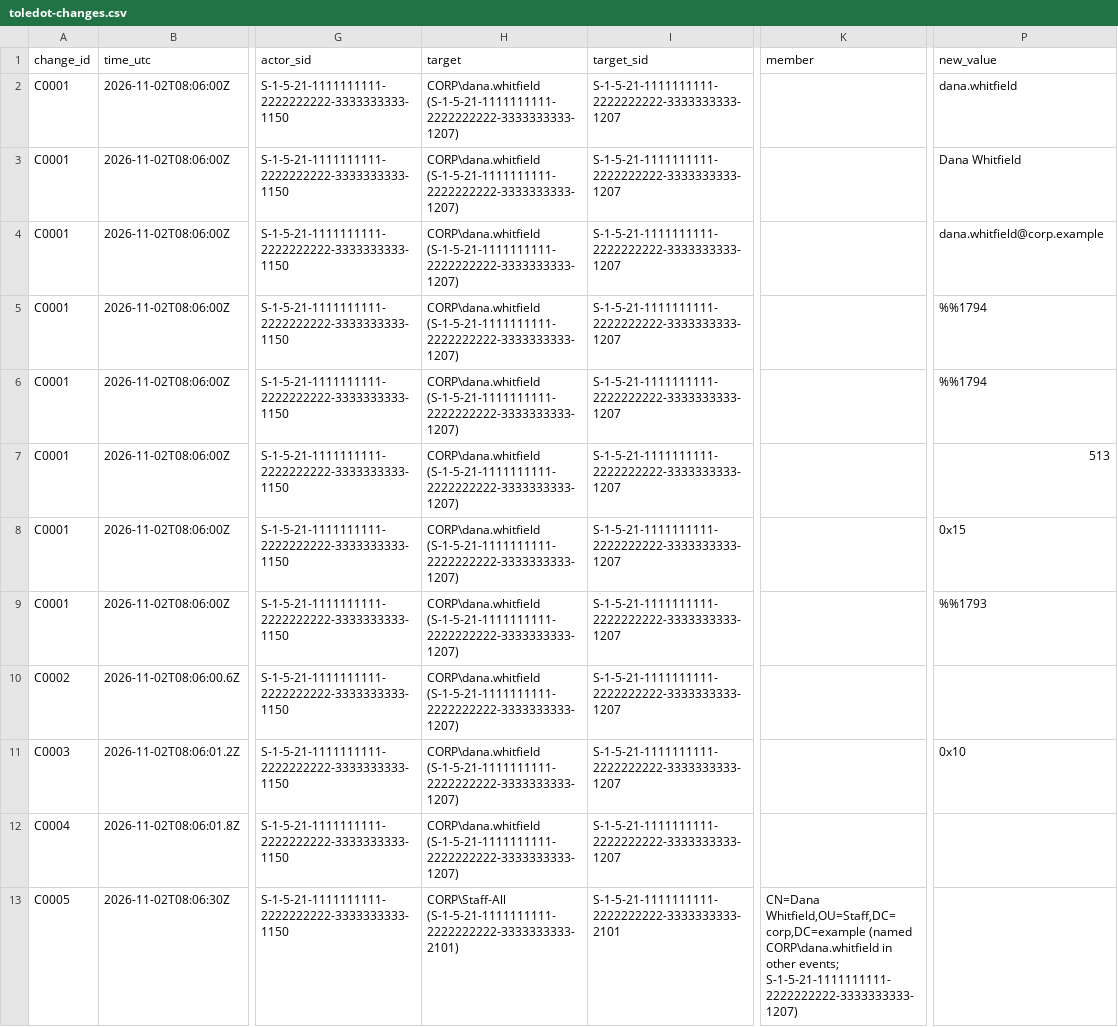
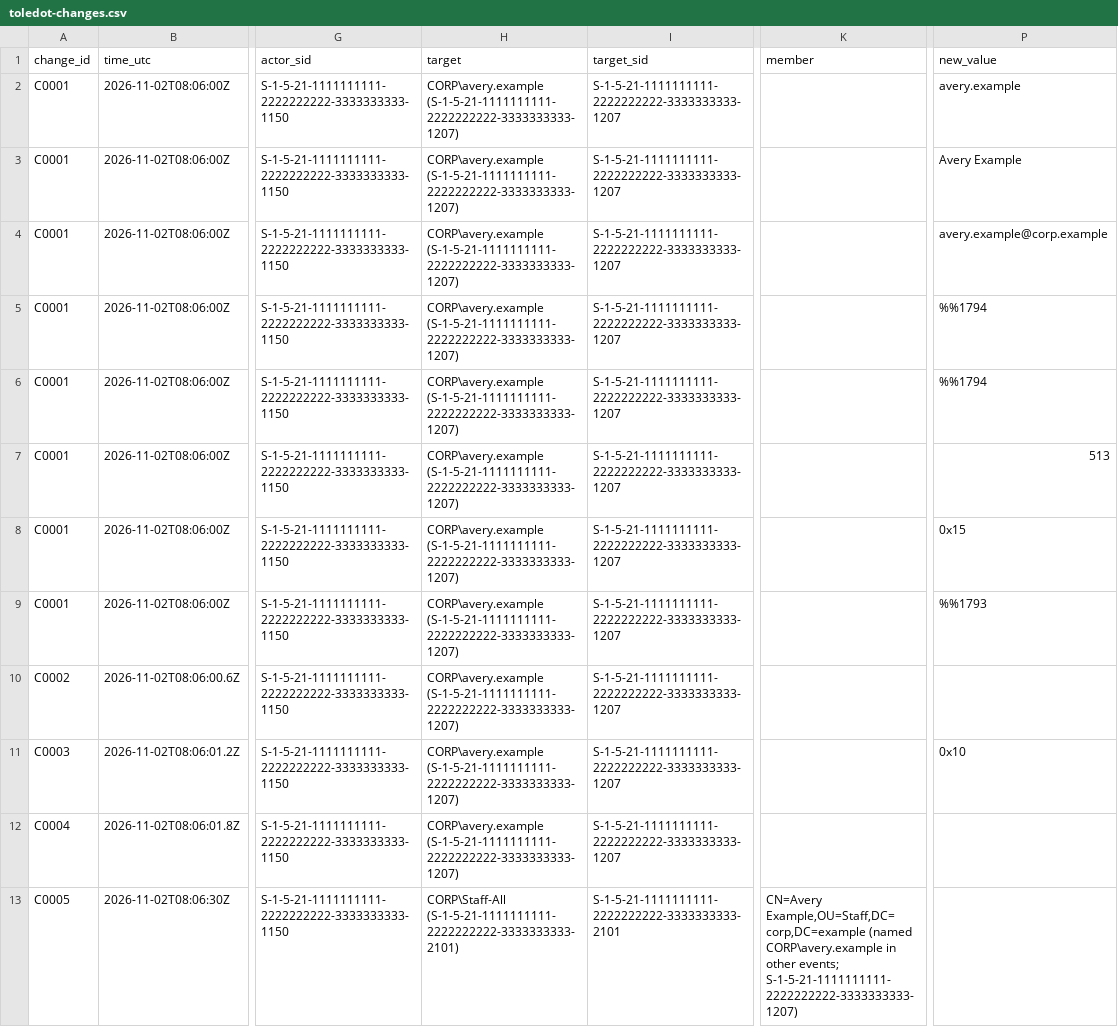
Before and after one commit to faithful-oversight/faithful-toledot, a CSV file: examples/corp-example/sample-report/toledot-changes.csv, drawn as a sheet; only a part is shown, gaps mark what is left out; the diff covers the shown part only; the diff names each change by its address in the sheet, - before the commit and + after, or states it on an @@ line.

```diff
--- a/examples/corp-example/sample-report/toledot-changes.csv
+++ b/examples/corp-example/sample-report/toledot-changes.csv
-H2:H12 (target): CORP\dana.whitfield (S-1-5-21-1111111111-2222222222-3333333333-1207)
+H2:H12 (target): CORP\avery.example (S-1-5-21-1111111111-2222222222-3333333333-1207)
-P2 (new_value): dana.whitfield
+P2 (new_value): avery.example
-P3 (new_value): Dana Whitfield
+P3 (new_value): Avery Example
-P4 (new_value): dana.whitfield@corp.example
+P4 (new_value): avery.example@corp.example
-K13 (member): CN=Dana Whitfield,OU=Staff,DC=corp,DC=example (named CORP\dana.whitfield in other…
+K13 (member): CN=Avery Example,OU=Staff,DC=corp,DC=example (named CORP\avery.example in other…
```
Also changed, not shown: 21 edited cells elsewhere in this file, 11 other files.
